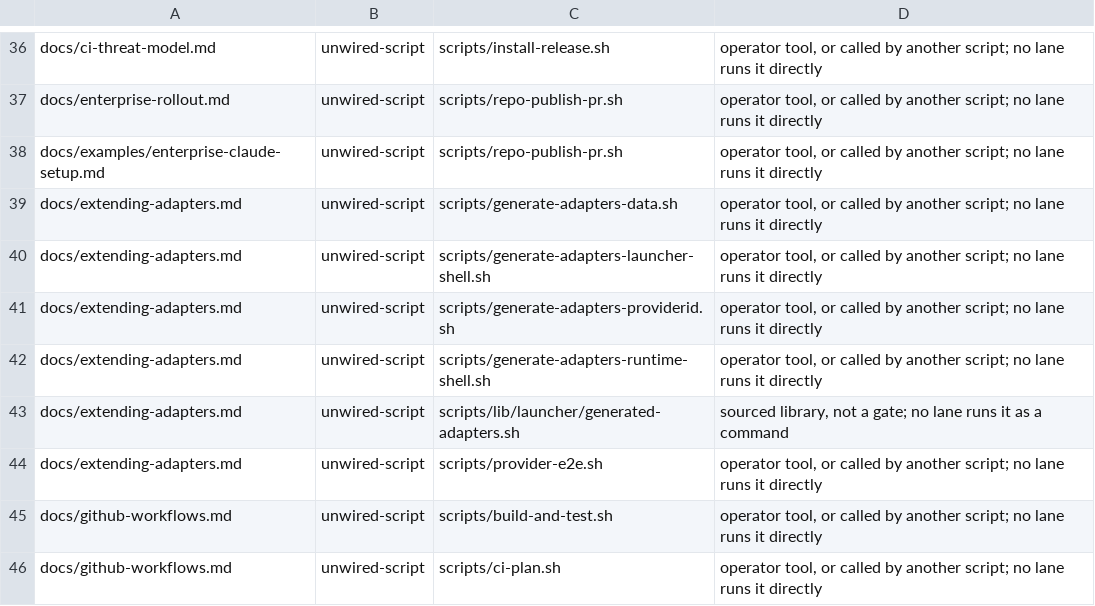
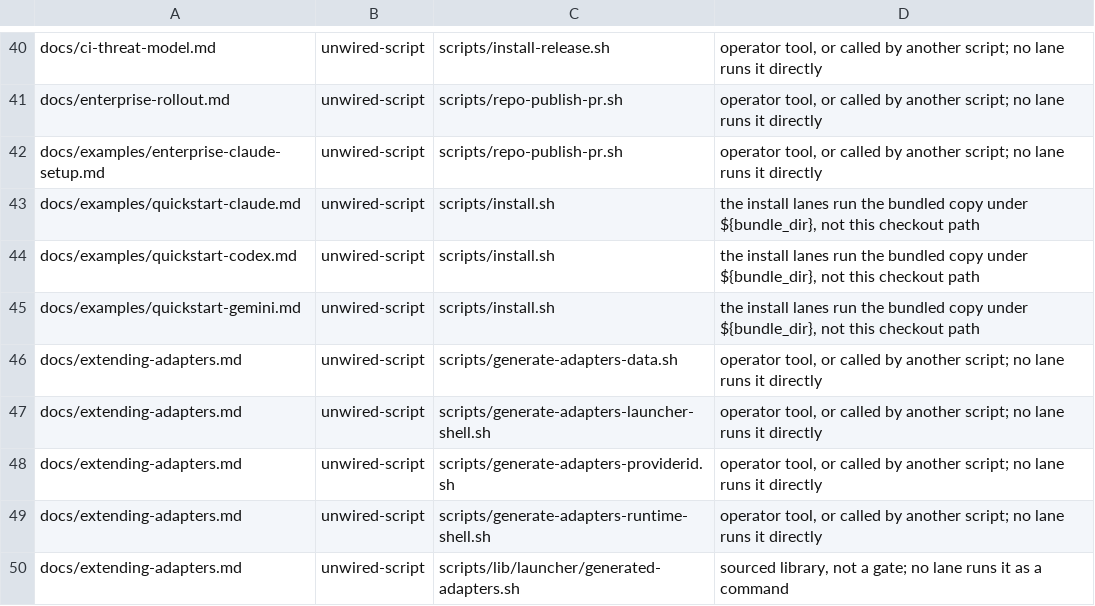
Before and after one commit to omkhar/workcell, a TSV file: policy/doc-claims-baseline.tsv, drawn as a sheet; only a part is shown, gaps mark what is left out; the shorter side is filled out with more unchanged rows; the diff covers the shown part only.

```diff
--- a/policy/doc-claims-baseline.tsv
+++ b/policy/doc-claims-baseline.tsv
@@ -38,2 +42,5 @@ docs/enterprise-rollout.md	unwired-script	scripts/repo-publish-pr.sh	operator to
 docs/examples/enterprise-claude-setup.md	unwired-script	scripts/repo-publish-pr.sh	operator tool, or called by another script; no lane runs it directly
+docs/examples/quickstart-claude.md	unwired-script	scripts/install.sh	the install lanes run the bundled copy under ${bundle_dir}, not this checkout path
+docs/examples/quickstart-codex.md	unwired-script	scripts/install.sh	the install lanes run the bundled copy under ${bundle_dir}, not this checkout path
+docs/examples/quickstart-gemini.md	unwired-script	scripts/install.sh	the install lanes run the bundled copy under ${bundle_dir}, not this checkout path
 docs/extending-adapters.md	unwired-script	scripts/generate-adapters-data.sh	operator tool, or called by another script; no lane runs it directly
```
Also changed, not shown: 15 added rows elsewhere in this file, 4 other files.
